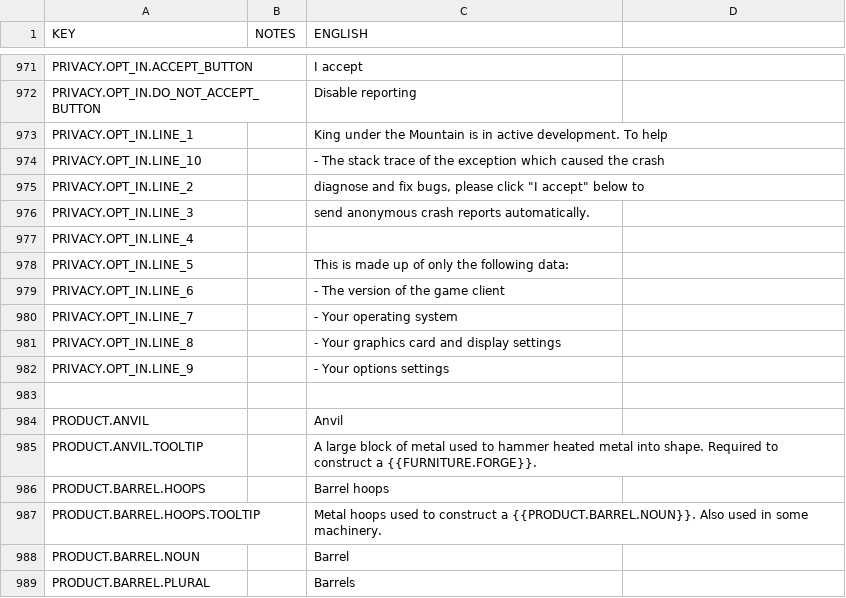
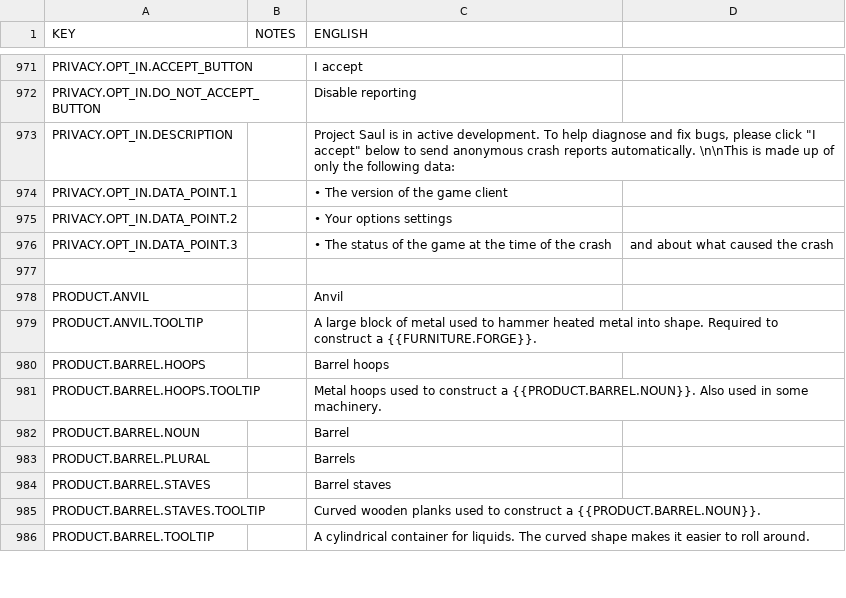
Before and after one commit to rossturner/mountaincore, a CSV file: core/mods/base/translations/translations.csv, drawn as a sheet; only a part is shown, gaps mark what is left out; the shorter side is filled out with more unchanged rows.

```diff
--- a/core/mods/base/translations/translations.csv
+++ b/core/mods/base/translations/translations.csv
@@ -972,12 +972,6 @@ PRIVACY.OPT_IN.ACCEPT_BUTTON,,I accept
 PRIVACY.OPT_IN.DO_NOT_ACCEPT_BUTTON,,Disable reporting
-PRIVACY.OPT_IN.LINE_1,,King under the Mountain is in active development. To help
-PRIVACY.OPT_IN.LINE_10,,- The stack trace of the exception which caused the crash
-PRIVACY.OPT_IN.LINE_2,,"diagnose and fix bugs, please click ""I accept"" below to"
-PRIVACY.OPT_IN.LINE_3,,send anonymous crash reports automatically.
-PRIVACY.OPT_IN.LINE_4,," "
-PRIVACY.OPT_IN.LINE_5,,This is made up of only the following data:
-PRIVACY.OPT_IN.LINE_6,,- The version of the game client
-PRIVACY.OPT_IN.LINE_7,,- Your operating system
-PRIVACY.OPT_IN.LINE_8,,- Your graphics card and display settings
-PRIVACY.OPT_IN.LINE_9,,- Your options settings
+PRIVACY.OPT_IN.DESCRIPTION,,"Project Saul is in active development. To help diagnose and fix bugs, please click ""I accept"" below to send anonymous crash reports automatically. \n\nThis is made up of only the following data:"
+PRIVACY.OPT_IN.DATA_POINT.1,,• The version of the game client
+PRIVACY.OPT_IN.DATA_POINT.2,,• Your options settings
+PRIVACY.OPT_IN.DATA_POINT.3,,• The status of the game at the time of the crash, and about what caused the crash
 
```
Also changed, not shown: core/assets/translations/collated.csv, 17 other files.
